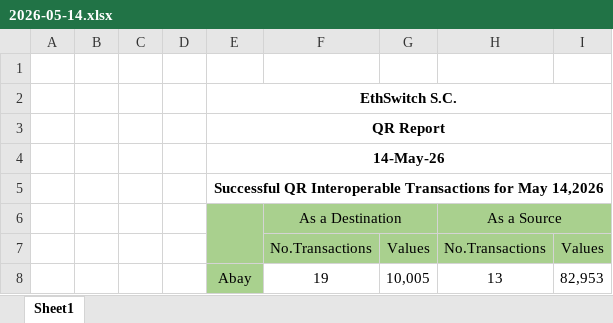
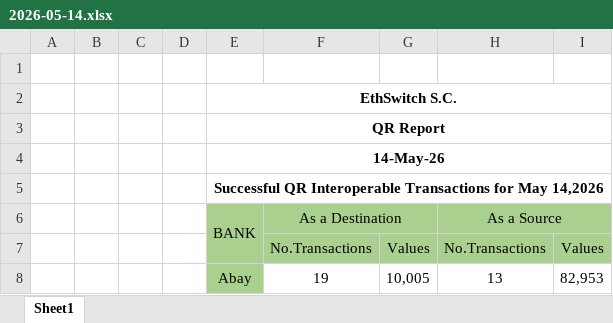
Before and after one commit to eyobita123-boop/IPS-Analysis, an Excel workbook: data_qr/2026-05-14.xlsx, sheet Sheet1, drawn as a sheet; only a part is shown; values as stored, in another font and other column widths than the file's, no borders; the diff names each change by its address in the sheet, - before the commit and + after, or states it on an @@ line.

Commit message:
File modified

```diff
--- a/data_qr/2026-05-14.xlsx (sheet Sheet1)
+++ b/data_qr/2026-05-14.xlsx (sheet Sheet1)
-E6: (empty)
+E6: BANK
```
